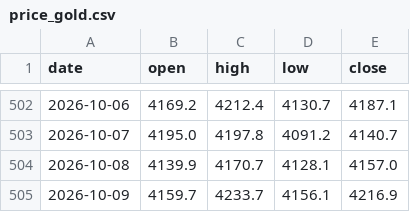
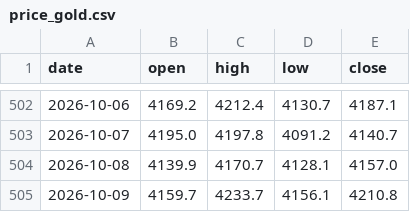
Before and after one commit to Allenvip1/G-P-C-R, a CSV file: data/price_gold.csv, drawn as a sheet; only a part is shown, gaps mark what is left out.

```diff
--- a/data/price_gold.csv
+++ b/data/price_gold.csv
@@ -504,2 +504,2 @@ date,open,high,low,close
 2026-10-08,4139.9,4170.7,4128.1,4157.0
-2026-10-09,4159.7,4233.7,4156.1,4216.9
+2026-10-09,4159.7,4233.7,4156.1,4210.8
```
Also changed, not shown: data/price_silver.csv.
